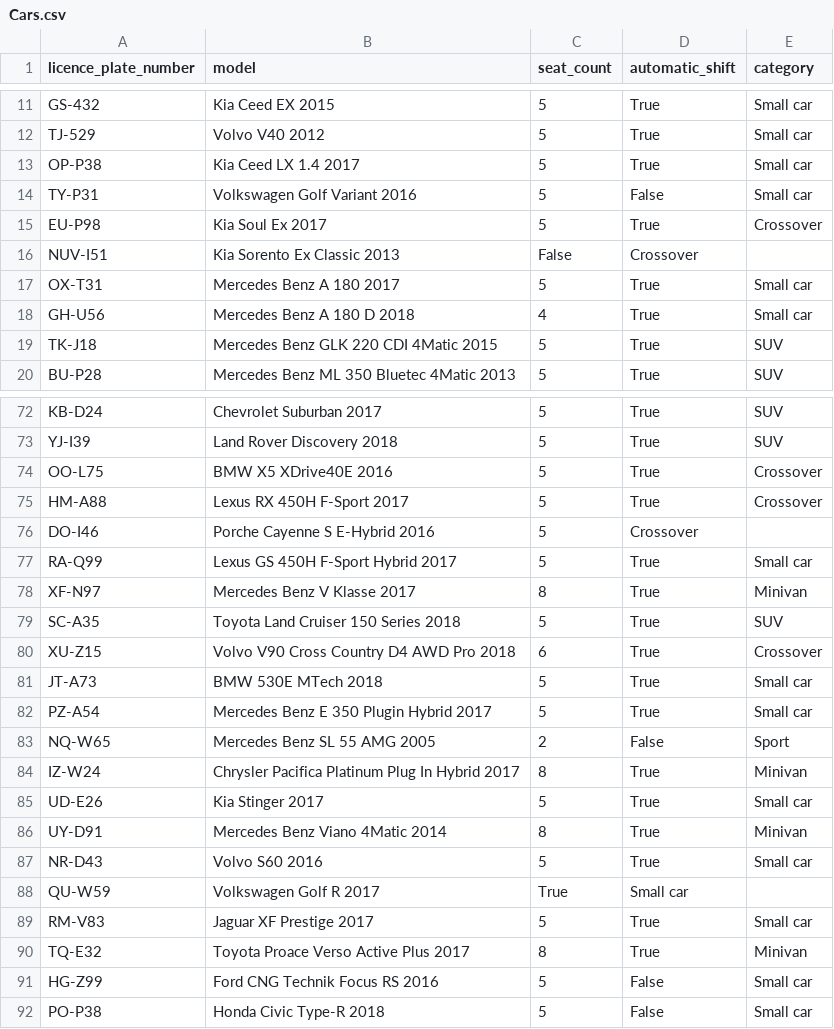
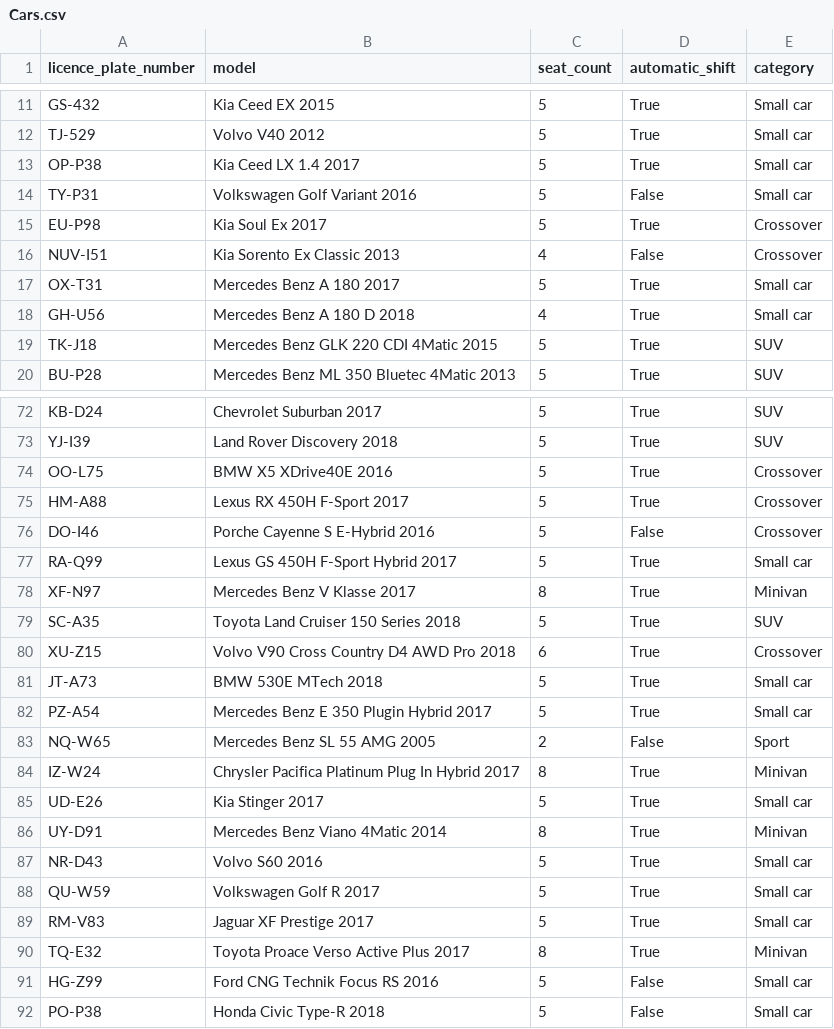
Before and after one commit to GudniNatan/VLN1-Hopur-4-Bilaleiga, a CSV file: data/Cars.csv, drawn as a sheet; only a part is shown, gaps mark what is left out; the diff names each change by its address in the sheet, - before the commit and + after, or states it on an @@ line.

```diff
--- a/data/Cars.csv
+++ b/data/Cars.csv
-C16 (seat_count): False
+C16 (seat_count): 4
-D16 (automatic_shift): Crossover
+D16 (automatic_shift): False
-E16 (category): (empty)
+E16 (category): Crossover
-D76 (automatic_shift): Crossover
+D76 (automatic_shift): False
-E76 (category): (empty)
+E76 (category): Crossover
-C88 (seat_count): True
+C88 (seat_count): 5
-D88 (automatic_shift): Small car
+D88 (automatic_shift): True
-E88 (category): (empty)
+E88 (category): Small car
```
Also changed, not shown: 17 other files.
